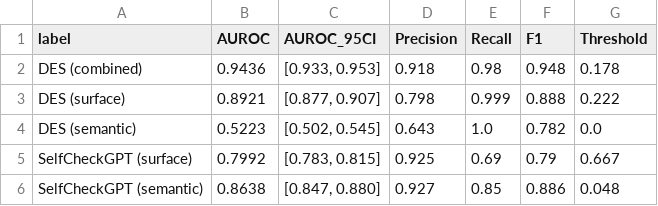
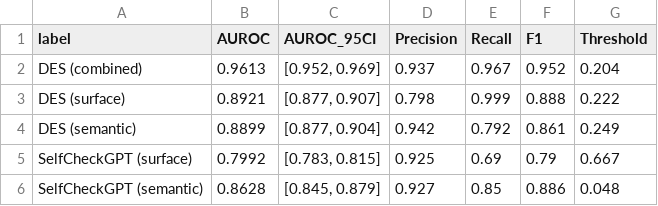
Before and after one commit to ArindamTripathi619/des-hallucination-proxy, a CSV file: outputs/tables/table3_classification_performance.csv, drawn as a sheet.

```diff
--- a/outputs/tables/table3_classification_performance.csv
+++ b/outputs/tables/table3_classification_performance.csv
@@ -1,6 +1,6 @@
 label,AUROC,AUROC_95CI,Precision,Recall,F1,Threshold
-DES (combined),0.9436,"[0.933, 0.953]",0.918,0.98,0.948,0.178
+DES (combined),0.9613,"[0.952, 0.969]",0.937,0.967,0.952,0.204
 DES (surface),0.8921,"[0.877, 0.907]",0.798,0.999,0.888,0.222
-DES (semantic),0.5223,"[0.502, 0.545]",0.643,1.0,0.782,0.0
+DES (semantic),0.8899,"[0.877, 0.904]",0.942,0.792,0.861,0.249
 SelfCheckGPT (surface),0.7992,"[0.783, 0.815]",0.925,0.69,0.79,0.667
-SelfCheckGPT (semantic),0.8638,"[0.847, 0.880]",0.927,0.85,0.886,0.048
+SelfCheckGPT (semantic),0.8628,"[0.845, 0.879]",0.927,0.85,0.886,0.048
```
Also changed, not shown: outputs/tables/calibration_raw.csv, outputs/tables/domain_sensitivity.csv, 24 other files.
